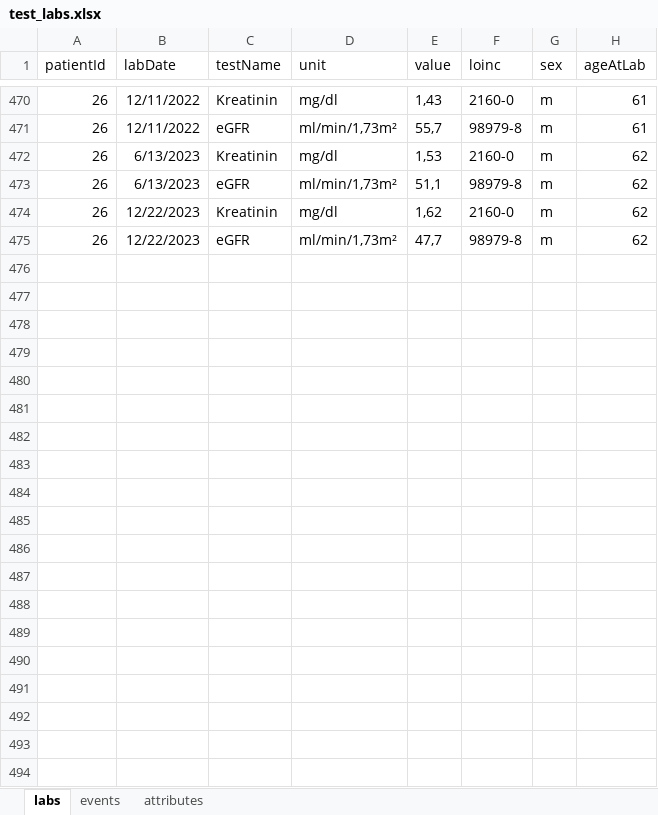
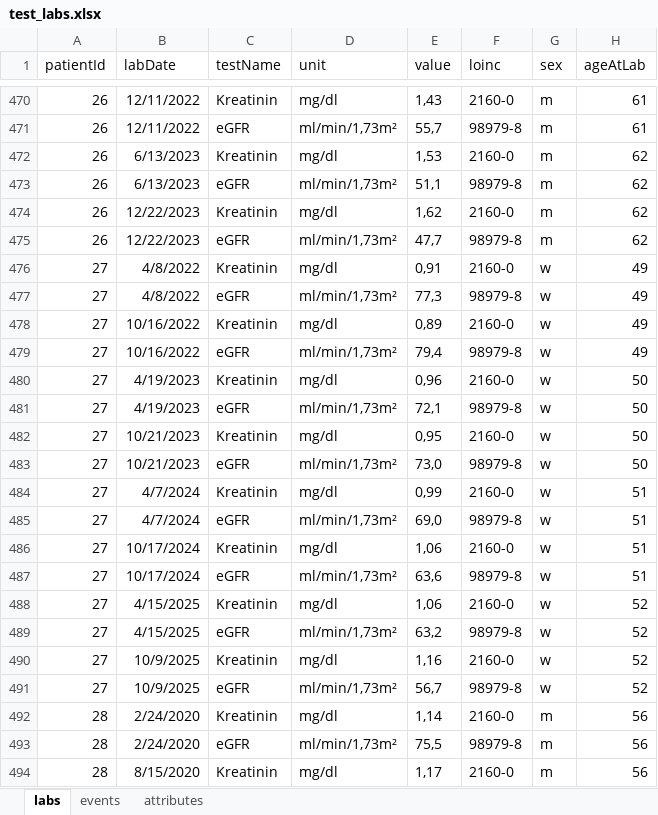
Before and after one commit to halbritter-lab/lab-trajectory-explorer-web, an Excel workbook: public/test_labs.xlsx, sheet labs, drawn as a sheet; only a part is shown, gaps mark what is left out; values as stored, in another font and other column widths than the file's, no borders; the diff covers the shown part only; the diff names each change by its address in the sheet, - before the commit and + after, or states it on an @@ line.

Commit message:
Address review: qualifying group sizes, demo margin, separators
- Group sizes count patients the validation accepts (qualifyingMixedModelPatients
  in validation.ts); the 'no group can be fitted' sentence appears only when
  every group fails for lack of such patients, otherwise the per-unit reasons
  stay. Sizes read 'A: 12' so numeric group values stay unambiguous.
- Two more cohort-A demo patients (27, 28) keep cohort A above the minimum under
  CKD progression; the demo test checks cohort and sex groupings under both
  presets.
- Method reference describes the group-size line and 'Fit whole cohort only'.
- Endpoint tooltips use one sentence per item, point tooltips put exclusion
  reasons in brackets, chart titles read 'eGFR by calendar date', eyebrow
  'Patients and trajectories'; changelog states which phrases changed.
- Dated smoke checklist entry.

```diff
--- a/public/test_labs.xlsx (sheet labs)
+++ b/public/test_labs.xlsx (sheet labs)
+row 476: 27 | 4/8/2022 | Kreatinin | mg/dl | 0,91 | 2160-0 | w | 49
+row 477: 27 | 4/8/2022 | eGFR | ml/min/1,73m² | 77,3 | 98979-8 | w | 49
+row 478: 27 | 10/16/2022 | Kreatinin | mg/dl | 0,89 | 2160-0 | w | 49
+row 479: 27 | 10/16/2022 | eGFR | ml/min/1,73m² | 79,4 | 98979-8 | w | 49
+row 480: 27 | 4/19/2023 | Kreatinin | mg/dl | 0,96 | 2160-0 | w | 50
+row 481: 27 | 4/19/2023 | eGFR | ml/min/1,73m² | 72,1 | 98979-8 | w | 50
+row 482: 27 | 10/21/2023 | Kreatinin | mg/dl | 0,95 | 2160-0 | w | 50
+row 483: 27 | 10/21/2023 | eGFR | ml/min/1,73m² | 73,0 | 98979-8 | w | 50
+row 484: 27 | 4/7/2024 | Kreatinin | mg/dl | 0,99 | 2160-0 | w | 51
+row 485: 27 | 4/7/2024 | eGFR | ml/min/1,73m² | 69,0 | 98979-8 | w | 51
+row 486: 27 | 10/17/2024 | Kreatinin | mg/dl | 1,06 | 2160-0 | w | 51
+row 487: 27 | 10/17/2024 | eGFR | ml/min/1,73m² | 63,6 | 98979-8 | w | 51
+row 488: 27 | 4/15/2025 | Kreatinin | mg/dl | 1,06 | 2160-0 | w | 52
+row 489: 27 | 4/15/2025 | eGFR | ml/min/1,73m² | 63,2 | 98979-8 | w | 52
+row 490: 27 | 10/9/2025 | Kreatinin | mg/dl | 1,16 | 2160-0 | w | 52
+row 491: 27 | 10/9/2025 | eGFR | ml/min/1,73m² | 56,7 | 98979-8 | w | 52
+row 492: 28 | 2/24/2020 | Kreatinin | mg/dl | 1,14 | 2160-0 | m | 56
+row 493: 28 | 2/24/2020 | eGFR | ml/min/1,73m² | 75,5 | 98979-8 | m | 56
+row 494: 28 | 8/15/2020 | Kreatinin | mg/dl | 1,17 | 2160-0 | m | 56
```
Also changed, not shown: 13 added rows elsewhere in this sheet, sheet attributes, 18 other files.
